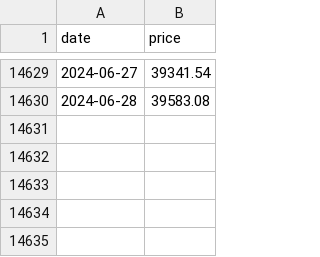
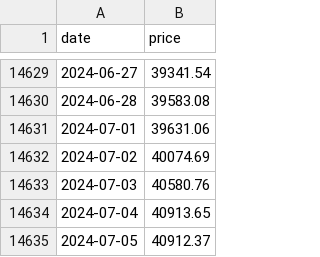
Before and after one commit to jansepke/historic-stock-market-crashes, a CSV file: data-sources/yahoo-n225.csv, drawn as a sheet; only a part is shown, gaps mark what is left out; the diff names each change by its address in the sheet, - before the commit and + after, or states it on an @@ line.

Commit message:
update data

```diff
--- a/data-sources/yahoo-n225.csv
+++ b/data-sources/yahoo-n225.csv
+row 14631: 2024-07-01 | 39631.06
+row 14632: 2024-07-02 | 40074.69
+row 14633: 2024-07-03 | 40580.76
+row 14634: 2024-07-04 | 40913.65
+row 14635: 2024-07-05 | 40912.37
```
Also changed, not shown: data-sources/msci-acwi-imi.csv, data-sources/msci-world-esg-screened.csv, 13 other files.
